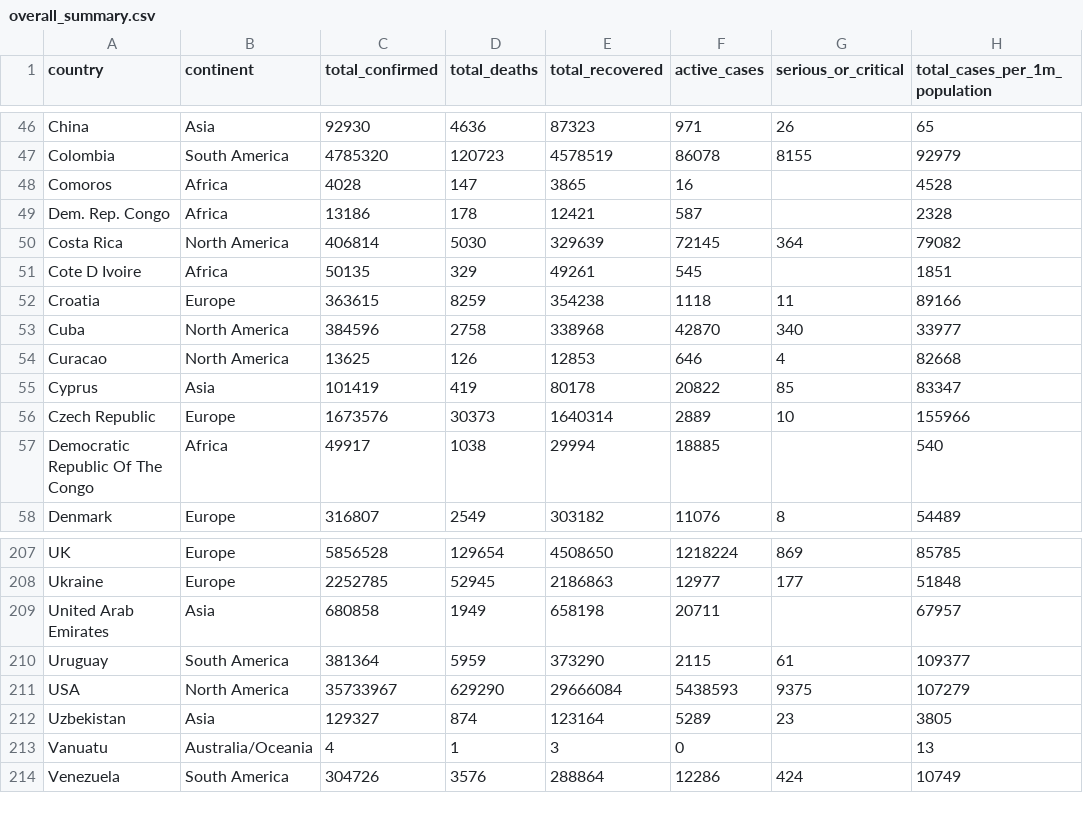
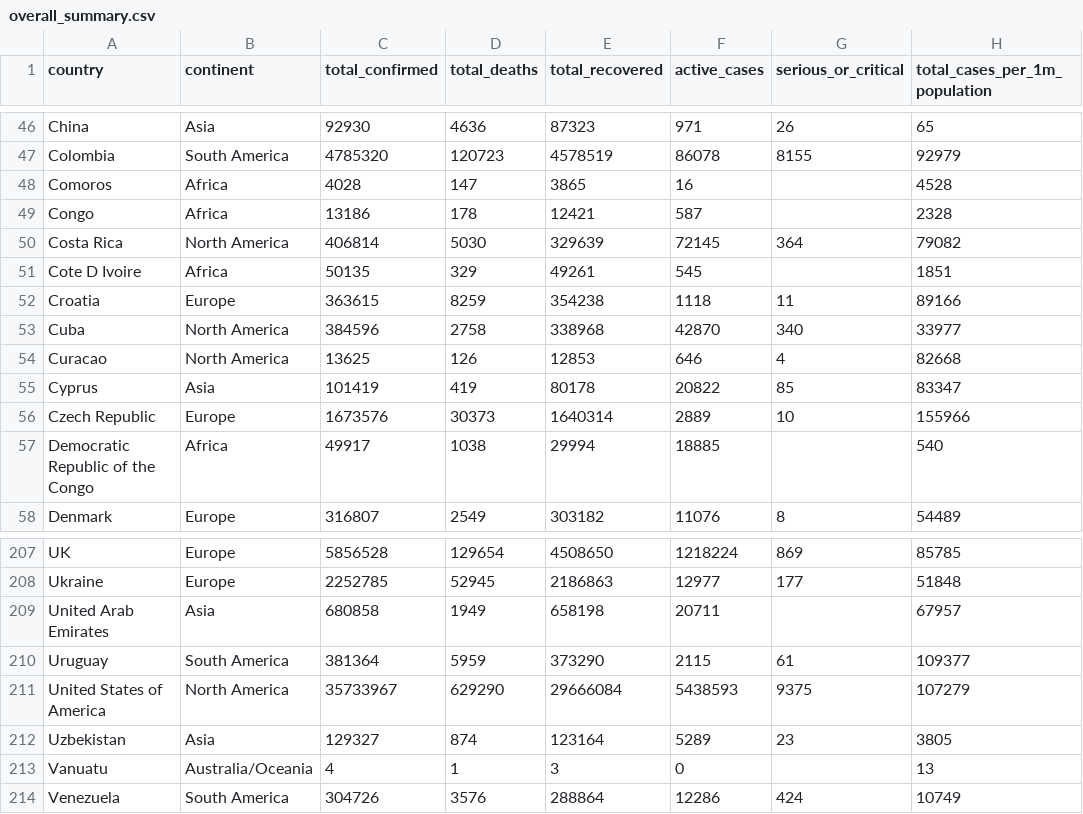
Before and after one commit to shaoen11/FIT3179-HomeworkW9, a CSV file: w9_homework/data/overall_summary.csv, drawn as a sheet; only a part is shown, gaps mark what is left out; the diff names each change by its address in the sheet, - before the commit and + after, or states it on an @@ line.

Commit message:
Add files via upload

```diff
--- a/w9_homework/data/overall_summary.csv
+++ b/w9_homework/data/overall_summary.csv
-A49 (country): Dem. Rep. Congo
+A49 (country): Congo
-A57 (country): Democratic Republic Of The Congo
+A57 (country): Democratic Republic of the Congo
-A211 (country): USA
+A211 (country): United States of America
```
